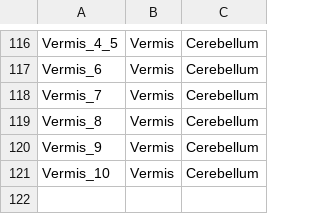
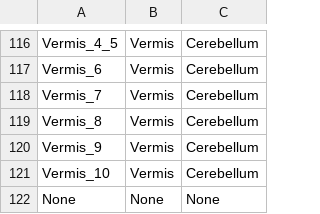
Before and after one commit to rittman/imageAnalysis, a CSV file: aal/lobeList.csv, drawn as a sheet; only a part is shown, gaps mark what is left out; the diff names each change by its address in the sheet, - before the commit and + after, or states it on an @@ line.

Commit message:
Updates to anatomical labelling to allow for no lobe label

```diff
--- a/aal/lobeList.csv
+++ b/aal/lobeList.csv
+row 122: None | None | None
```
Also changed, not shown: 2 other files.
